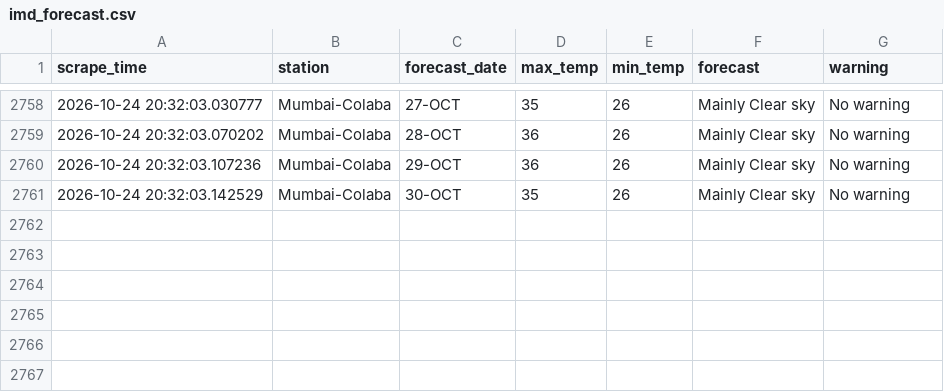
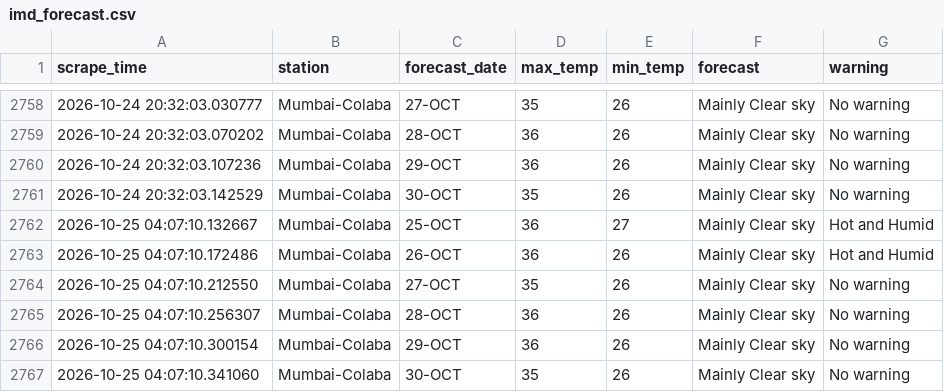
Before and after one commit to Suhanikhanna26/Imd-forecast-scraper, a CSV file: data/imd_forecast.csv, drawn as a sheet; only a part is shown, gaps mark what is left out; the diff names each change by its address in the sheet, - before the commit and + after, or states it on an @@ line.

```diff
--- a/data/imd_forecast.csv
+++ b/data/imd_forecast.csv
+row 2762: 2026-10-25 04:07:10.132667 | Mumbai-Colaba | 25-OCT | 36 | 27 | Mainly Clear sky | Hot and Humid
+row 2763: 2026-10-25 04:07:10.172486 | Mumbai-Colaba | 26-OCT | 36 | 26 | Mainly Clear sky | Hot and Humid
+row 2764: 2026-10-25 04:07:10.212550 | Mumbai-Colaba | 27-OCT | 35 | 26 | Mainly Clear sky | No warning
+row 2765: 2026-10-25 04:07:10.256307 | Mumbai-Colaba | 28-OCT | 36 | 26 | Mainly Clear sky | No warning
+row 2766: 2026-10-25 04:07:10.300154 | Mumbai-Colaba | 29-OCT | 36 | 26 | Mainly Clear sky | No warning
+row 2767: 2026-10-25 04:07:10.341060 | Mumbai-Colaba | 30-OCT | 35 | 26 | Mainly Clear sky | No warning
```
